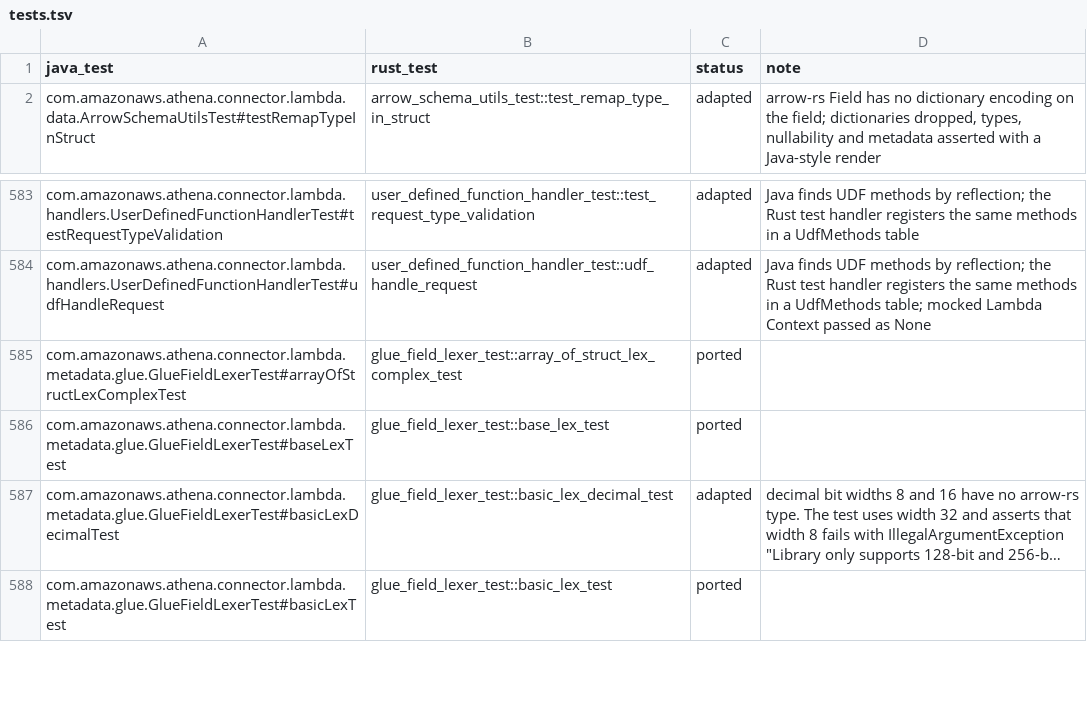
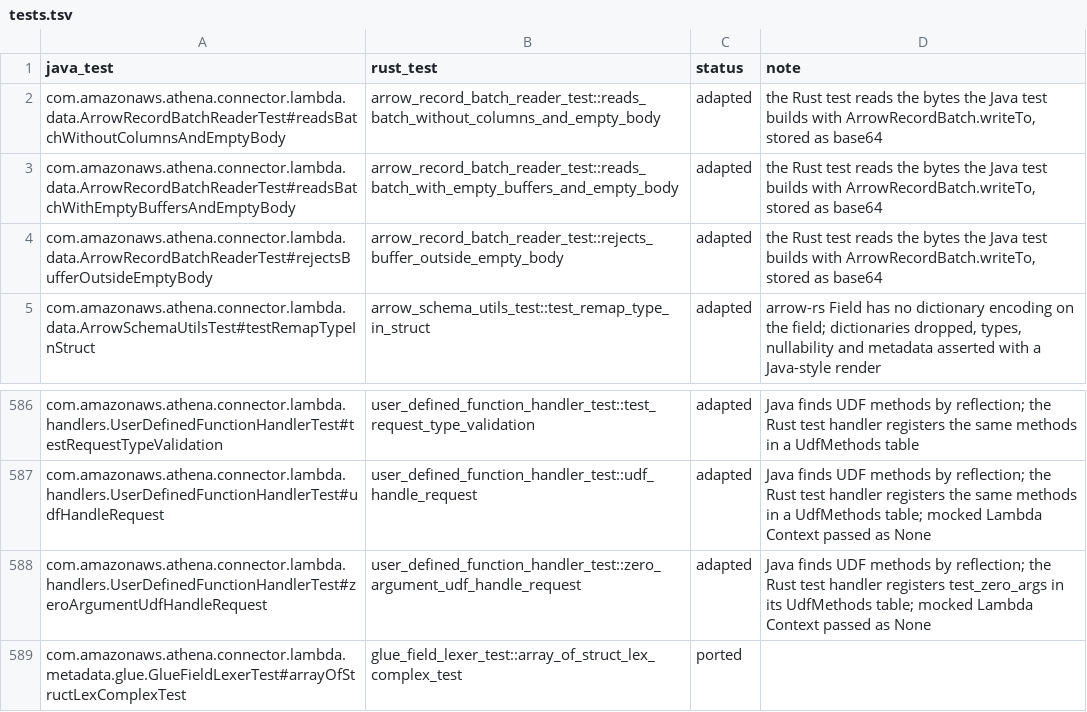
Before and after one commit to never-amazon/aws-athena-query-federation, a TSV file: rust/parity/tests.tsv, drawn as a sheet; only a part is shown, gaps mark what is left out; the shorter side is filled out with more unchanged rows; long unchanged cells end in …; the diff names each change by its address in the sheet, - before the commit and + after, or states it on an @@ line.

Commit message:
Read record batches with an empty body, so zero-argument UDFs run
Java Arrow leaves the body buffer null when a record batch message has a
zero body length, and MessageSerializer then throws a NullPointerException.
A Block with rows and no columns serializes to such a batch, so Java could
not read its own UserDefinedFunctionRequest for a UDF that takes no
arguments, although the handler finds and runs zero-argument methods. The
new ArrowRecordBatchReader passes an empty buffer in that case, and every
SDK record batch reader uses it. Rust drops its copy of the
NullPointerException and accepts the same batches. A batch whose buffers
point outside the empty body fails on both sides with the
IndexOutOfBoundsException that Arrow's slice check throws.

```diff
--- a/rust/parity/tests.tsv
+++ b/rust/parity/tests.tsv
+row 2: com.amazonaws.athena.connector.lambda.data.ArrowRecordBatchReaderTest#readsBatchWithoutColumnsAndEmptyBody | arrow_record_batch_reader_test::reads_batch_without_columns_and_empty_body | adapted | the Rust test reads the bytes the Java test builds with ArrowRecordBatch.writeTo, stored as base64
+row 3: com.amazonaws.athena.connector.lambda.data.ArrowRecordBatchReaderTest#readsBatchWithEmptyBuffersAndEmptyBody | arrow_record_batch_reader_test::reads_batch_with_empty_buffers_and_empty_body | adapted | the Rust test reads the bytes the Java test builds with ArrowRecordBatch.writeTo, stored as base64
+row 4: com.amazonaws.athena.connector.lambda.data.ArrowRecordBatchReaderTest#rejectsBufferOutsideEmptyBody | arrow_record_batch_reader_test::rejects_buffer_outside_empty_body | adapted | the Rust test reads the bytes the Java test builds with ArrowRecordBatch.writeTo, stored as base64
+row 588: com.amazonaws.athena.connector.lambda.handlers.UserDefinedFunctionHandlerTest#zeroArgumentUdfHandleRequest | user_defined_function_handler_test::zero_argument_udf_handle_request | adapted | Java finds UDF methods by reflection; the Rust test handler registers test_zero_args in its UdfMethods table; mocked Lambda Context passed as None
```
Also changed, not shown: rust/parity/classes.tsv, 15 other files.
